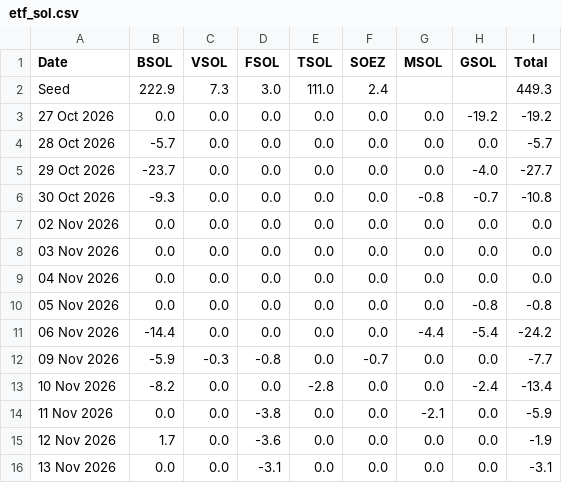
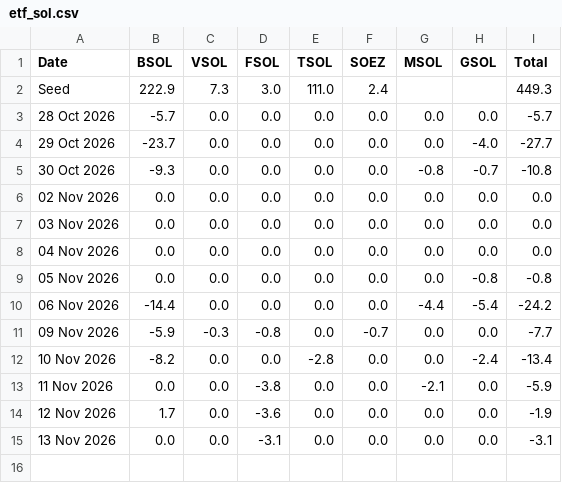
Before and after one commit to haturatu/crypto-etf-flow, a CSV file: etf_sol.csv, drawn as a sheet.

Commit message:
chore: update ETF CSV on 2026-11-16 09:00:14

```diff
--- a/etf_sol.csv
+++ b/etf_sol.csv
@@ -2,3 +2,2 @@ Date,BSOL,VSOL,FSOL,TSOL,SOEZ,MSOL,GSOL,Total
 Seed,222.9,7.3,3.0,111.0,2.4,,,449.3
-27 Oct 2026,0.0,0.0,0.0,0.0,0.0,0.0,-19.2,-19.2
 28 Oct 2026,-5.7,0.0,0.0,0.0,0.0,0.0,0.0,-5.7
```
